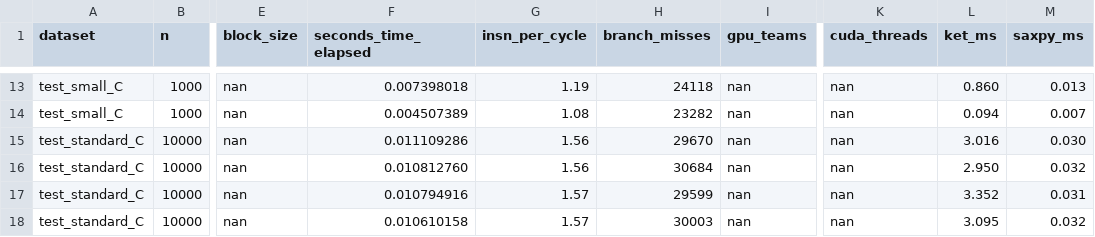
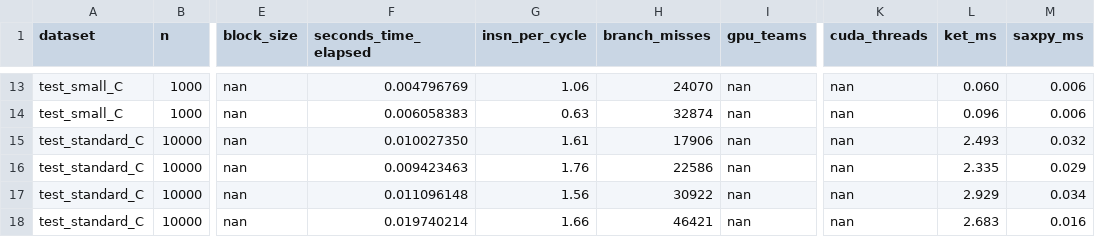
Before and after one commit to s0SimoneP0s/hpc_ls, a CSV file: results/latest.csv, drawn as a sheet; only a part is shown, gaps mark what is left out; the diff covers the shown part only; the diff names each change by its address in the sheet, - before the commit and + after, or states it on an @@ line.

```diff
--- a/results/latest.csv
+++ b/results/latest.csv
-F13 (seconds_time_elapsed): 0.007398018
+F13 (seconds_time_elapsed): 0.004796769
-G13 (insn_per_cycle): 1.19
+G13 (insn_per_cycle): 1.06
-H13 (branch_misses): 24118
+H13 (branch_misses): 24070
-L13 (ket_ms): 0.860
+L13 (ket_ms): 0.060
-M13 (saxpy_ms): 0.013
+M13 (saxpy_ms): 0.006
-F14 (seconds_time_elapsed): 0.004507389
+F14 (seconds_time_elapsed): 0.006058383
-G14 (insn_per_cycle): 1.08
+G14 (insn_per_cycle): 0.63
-H14 (branch_misses): 23282
+H14 (branch_misses): 32874
-L14 (ket_ms): 0.094
+L14 (ket_ms): 0.096
-M14 (saxpy_ms): 0.007
+M14 (saxpy_ms): 0.006
-F15 (seconds_time_elapsed): 0.011109286
+F15 (seconds_time_elapsed): 0.010027350
-G15 (insn_per_cycle): 1.56
+G15 (insn_per_cycle): 1.61
-H15 (branch_misses): 29670
+H15 (branch_misses): 17906
-L15 (ket_ms): 3.016
+L15 (ket_ms): 2.493
-M15 (saxpy_ms): 0.030
+M15 (saxpy_ms): 0.032
-F16 (seconds_time_elapsed): 0.010812760
+F16 (seconds_time_elapsed): 0.009423463
-G16 (insn_per_cycle): 1.56
+G16 (insn_per_cycle): 1.76
-H16 (branch_misses): 30684
+H16 (branch_misses): 22586
-L16 (ket_ms): 2.950
+L16 (ket_ms): 2.335
-M16 (saxpy_ms): 0.032
+M16 (saxpy_ms): 0.029
-F17 (seconds_time_elapsed): 0.010794916
+F17 (seconds_time_elapsed): 0.011096148
-G17 (insn_per_cycle): 1.57
+G17 (insn_per_cycle): 1.56
-H17 (branch_misses): 29599
+H17 (branch_misses): 30922
-L17 (ket_ms): 3.352
+L17 (ket_ms): 2.929
-M17 (saxpy_ms): 0.031
+M17 (saxpy_ms): 0.034
-F18 (seconds_time_elapsed): 0.010610158
+F18 (seconds_time_elapsed): 0.019740214
-G18 (insn_per_cycle): 1.57
+G18 (insn_per_cycle): 1.66
-H18 (branch_misses): 30003
+H18 (branch_misses): 46421
-L18 (ket_ms): 3.095
+L18 (ket_ms): 2.683
-M18 (saxpy_ms): 0.032
+M18 (saxpy_ms): 0.016
```
Also changed, not shown: 66 edited cells elsewhere in this file.
